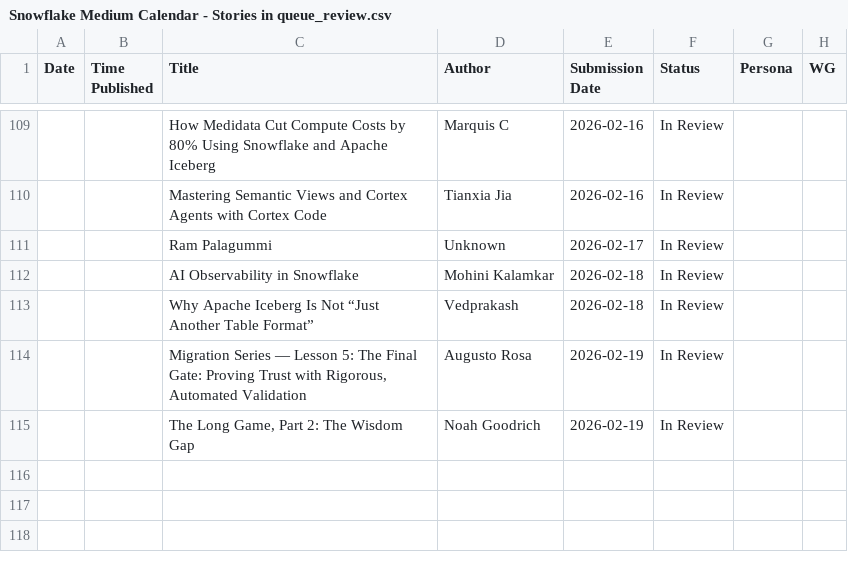
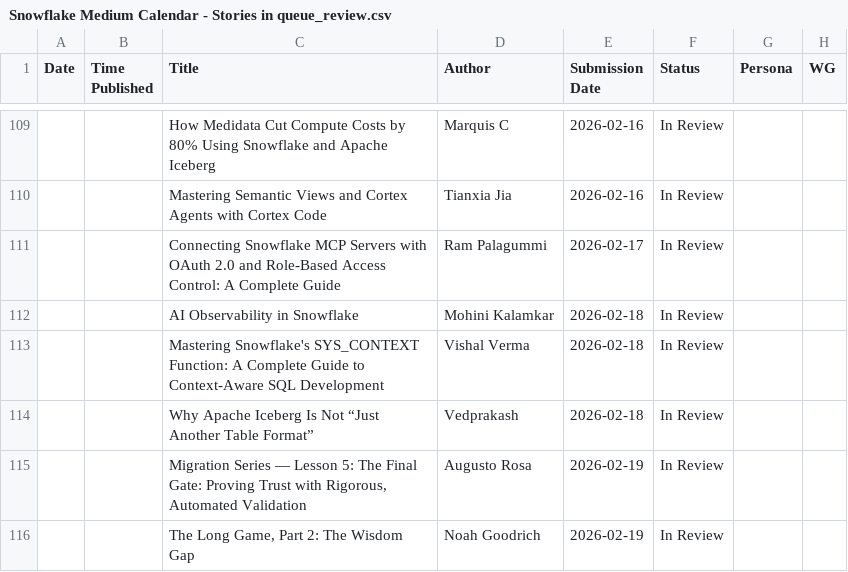
Before and after one commit to Kevinsnowflake/sheets-calendar-app, a CSV file: data/Snowflake Medium Calendar - Stories in queue_review.csv, drawn as a sheet; only a part is shown, gaps mark what is left out.

Commit message:
Auto-sync: update all sources (data/Snowflake Medium Calendar - Stories in queue_review.csv)

```diff
--- a/data/Snowflake Medium Calendar - Stories in queue_review.csv
+++ b/data/Snowflake Medium Calendar - Stories in queue_review.csv
@@ -110,4 +110,5 @@ Date,Time Published,Title,Author,Submission Date,Status,Persona,WG
 ,,Mastering Semantic Views and Cortex Agents with Cortex Code,Tianxia Jia,2026-02-16,In Review,,
-,,Ram Palagummi,Unknown,2026-02-17,In Review,,
+,,Connecting Snowflake MCP Servers with OAuth 2.0 and Role-Based Access Control: A Complete Guide,Ram Palagummi,2026-02-17,In Review,,
 ,,AI Observability in Snowflake,Mohini Kalamkar,2026-02-18,In Review,,
+,,Mastering Snowflake's SYS_CONTEXT Function: A Complete Guide to Context-Aware SQL Development,Vishal Verma,2026-02-18,In Review,,
 ,,Why Apache Iceberg Is Not “Just Another Table Format”,Vedprakash,2026-02-18,In Review,,
```
